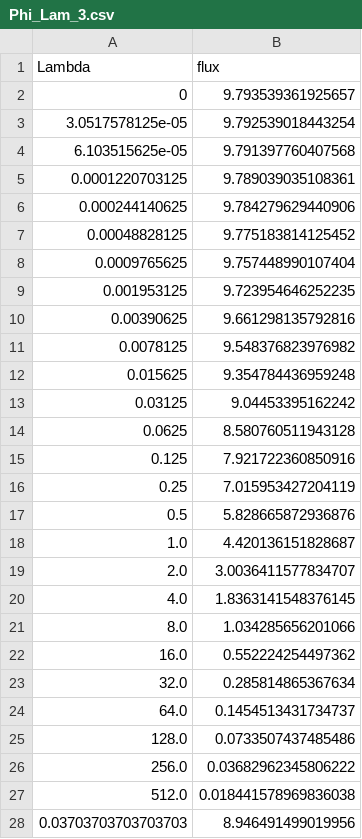
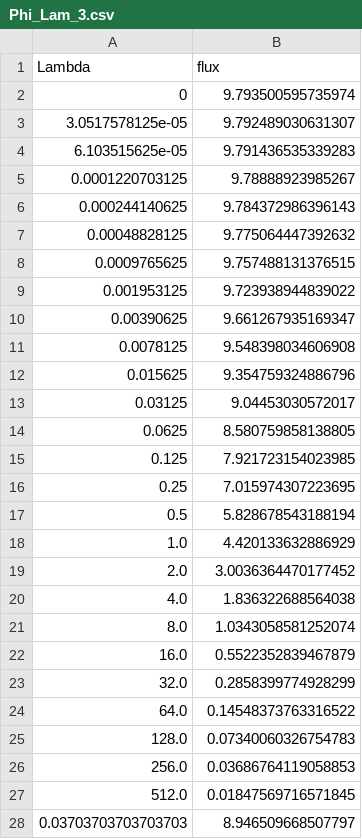
Before and after one commit to qlyan913/fractal_boundary, a CSV file: Ex4_square_cantor/results/Phi_Lam_3.csv, drawn as a sheet; only a part is shown; the diff covers the shown part only.

```diff
--- a/Ex4_square_cantor/results/Phi_Lam_3.csv
+++ b/Ex4_square_cantor/results/Phi_Lam_3.csv
@@ -1,28 +1,28 @@
 Lambda,flux
-0,9.793539361925657
-3.0517578125e-05,9.792539018443254
-6.103515625e-05,9.791397760407568
-0.0001220703125,9.789039035108361
-0.000244140625,9.784279629440906
-0.00048828125,9.775183814125452
-0.0009765625,9.757448990107404
-0.001953125,9.723954646252235
-0.00390625,9.661298135792816
-0.0078125,9.548376823976982
-0.015625,9.354784436959248
-0.03125,9.04453395162242
-0.0625,8.580760511943128
-0.125,7.921722360850916
-0.25,7.015953427204119
-0.5,5.828665872936876
-1.0,4.420136151828687
-2.0,3.0036411577834707
-4.0,1.8363141548376145
-8.0,1.034285656201066
-16.0,0.552224254497362
-32.0,0.285814865367634
-64.0,0.1454513431734737
-128.0,0.0733507437485486
-256.0,0.03682962345806222
-512.0,0.018441578969836038
-0.03703703703703703,8.946491499019956
+0,9.793500595735974
+3.0517578125e-05,9.792489030631307
+6.103515625e-05,9.791436535339283
+0.0001220703125,9.78888923985267
+0.000244140625,9.784372986396143
+0.00048828125,9.775064447392632
+0.0009765625,9.757488131376515
+0.001953125,9.723938944839022
+0.00390625,9.661267935169347
+0.0078125,9.548398034606908
+0.015625,9.354759324886796
+0.03125,9.04453030572017
+0.0625,8.580759858138805
+0.125,7.921723154023985
+0.25,7.015974307223695
+0.5,5.828678543188194
+1.0,4.420133632886929
+2.0,3.0036364470177452
+4.0,1.836322688564038
+8.0,1.0343058581252074
+16.0,0.5522352839467879
+32.0,0.2858399774928299
+64.0,0.14548373763316522
+128.0,0.07340060326754783
+256.0,0.03686764119058853
+512.0,0.01847569716571845
+0.03703703703703703,8.946509668507797
```
Also changed, not shown: 1 added row and 1 removed row elsewhere in this file, 7 other files.
